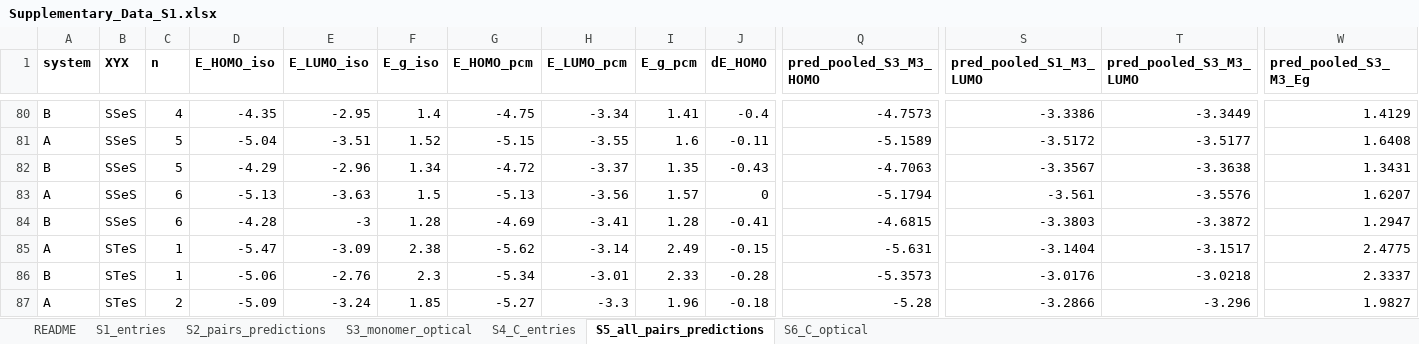
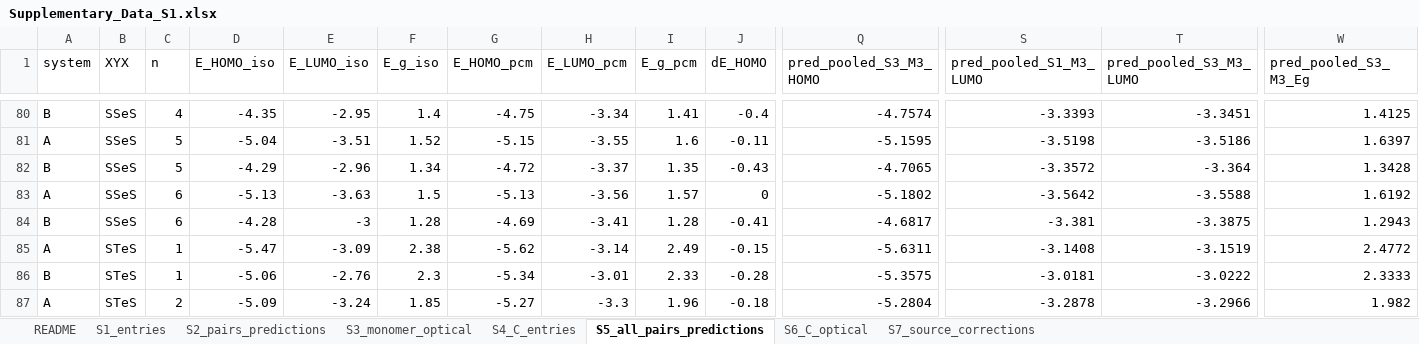
Before and after one commit to EsraDogan539/chalcogen-pcm-shifts, an Excel workbook: supplementary/Supplementary_Data_S1.xlsx, sheet S5_all_pairs_predictions, drawn as a sheet; only a part is shown, gaps mark what is left out; values as stored, in another font and other column widths than the file's, no borders; the diff covers the shown part only; the diff names each change by its address in the sheet, - before the commit and + after, or states it on an @@ line.

```diff
--- a/supplementary/Supplementary_Data_S1.xlsx (sheet S5_all_pairs_predictions)
+++ b/supplementary/Supplementary_Data_S1.xlsx (sheet S5_all_pairs_predictions)
+sheet tab: S7_source_corrections
-A1:W1 bold: on
+A1:W1 bold: off
-Q80 (pred_pooled_S3_M3_HOMO): -4.7573
+Q80 (pred_pooled_S3_M3_HOMO): -4.7574
-S80 (pred_pooled_S1_M3_LUMO): -3.3386
+S80 (pred_pooled_S1_M3_LUMO): -3.3393
-T80 (pred_pooled_S3_M3_LUMO): -3.3449
+T80 (pred_pooled_S3_M3_LUMO): -3.3451
-W80 (pred_pooled_S3_M3_Eg): 1.4129
+W80 (pred_pooled_S3_M3_Eg): 1.4125
-Q81 (pred_pooled_S3_M3_HOMO): -5.1589
+Q81 (pred_pooled_S3_M3_HOMO): -5.1595
-S81 (pred_pooled_S1_M3_LUMO): -3.5172
+S81 (pred_pooled_S1_M3_LUMO): -3.5198
-T81 (pred_pooled_S3_M3_LUMO): -3.5177
+T81 (pred_pooled_S3_M3_LUMO): -3.5186
-W81 (pred_pooled_S3_M3_Eg): 1.6408
+W81 (pred_pooled_S3_M3_Eg): 1.6397
-Q82 (pred_pooled_S3_M3_HOMO): -4.7063
+Q82 (pred_pooled_S3_M3_HOMO): -4.7065
-S82 (pred_pooled_S1_M3_LUMO): -3.3567
+S82 (pred_pooled_S1_M3_LUMO): -3.3572
-T82 (pred_pooled_S3_M3_LUMO): -3.3638
+T82 (pred_pooled_S3_M3_LUMO): -3.364
-W82 (pred_pooled_S3_M3_Eg): 1.3431
+W82 (pred_pooled_S3_M3_Eg): 1.3428
-Q83 (pred_pooled_S3_M3_HOMO): -5.1794
+Q83 (pred_pooled_S3_M3_HOMO): -5.1802
-S83 (pred_pooled_S1_M3_LUMO): -3.561
+S83 (pred_pooled_S1_M3_LUMO): -3.5642
-T83 (pred_pooled_S3_M3_LUMO): -3.5576
+T83 (pred_pooled_S3_M3_LUMO): -3.5588
-W83 (pred_pooled_S3_M3_Eg): 1.6207
+W83 (pred_pooled_S3_M3_Eg): 1.6192
-Q84 (pred_pooled_S3_M3_HOMO): -4.6815
+Q84 (pred_pooled_S3_M3_HOMO): -4.6817
-S84 (pred_pooled_S1_M3_LUMO): -3.3803
+S84 (pred_pooled_S1_M3_LUMO): -3.381
-T84 (pred_pooled_S3_M3_LUMO): -3.3872
+T84 (pred_pooled_S3_M3_LUMO): -3.3875
-W84 (pred_pooled_S3_M3_Eg): 1.2947
+W84 (pred_pooled_S3_M3_Eg): 1.2943
-Q85 (pred_pooled_S3_M3_HOMO): -5.631
+Q85 (pred_pooled_S3_M3_HOMO): -5.6311
-S85 (pred_pooled_S1_M3_LUMO): -3.1404
+S85 (pred_pooled_S1_M3_LUMO): -3.1408
-T85 (pred_pooled_S3_M3_LUMO): -3.1517
+T85 (pred_pooled_S3_M3_LUMO): -3.1519
-W85 (pred_pooled_S3_M3_Eg): 2.4775
+W85 (pred_pooled_S3_M3_Eg): 2.4772
-Q86 (pred_pooled_S3_M3_HOMO): -5.3573
+Q86 (pred_pooled_S3_M3_HOMO): -5.3575
-S86 (pred_pooled_S1_M3_LUMO): -3.0176
+S86 (pred_pooled_S1_M3_LUMO): -3.0181
-T86 (pred_pooled_S3_M3_LUMO): -3.0218
+T86 (pred_pooled_S3_M3_LUMO): -3.0222
-W86 (pred_pooled_S3_M3_Eg): 2.3337
+W86 (pred_pooled_S3_M3_Eg): 2.3333
-Q87 (pred_pooled_S3_M3_HOMO): -5.28
+Q87 (pred_pooled_S3_M3_HOMO): -5.2804
-S87 (pred_pooled_S1_M3_LUMO): -3.2866
+S87 (pred_pooled_S1_M3_LUMO): -3.2878
-T87 (pred_pooled_S3_M3_LUMO): -3.296
+T87 (pred_pooled_S3_M3_LUMO): -3.2966
-W87 (pred_pooled_S3_M3_Eg): 1.9827
+W87 (pred_pooled_S3_M3_Eg): 1.982
```
Also changed, not shown: 1272 edited cells and cell formats elsewhere in this sheet, sheet S2_pairs_predictions, sheet S1_entries, sheet README, sheet S6_C_optical, sheet S4_C_entries, sheet S3_monomer_optical, 2 other files.
